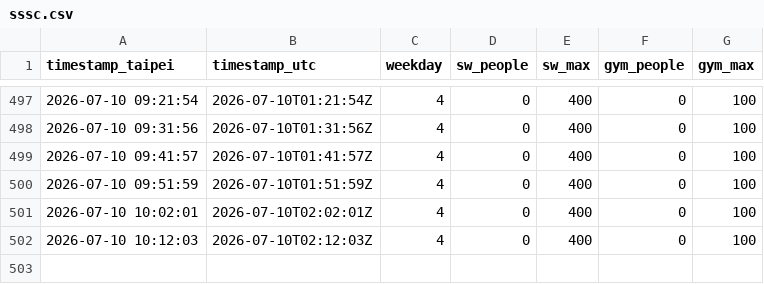
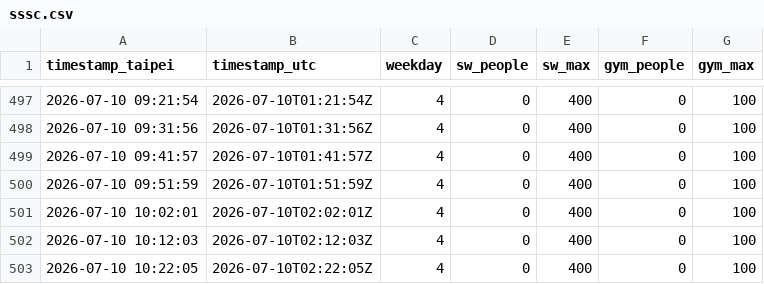
Before and after one commit to KaifenChang/gym, a CSV file: data/sssc.csv, drawn as a sheet; only a part is shown, gaps mark what is left out; the diff names each change by its address in the sheet, - before the commit and + after, or states it on an @@ line.

Commit message:
data: 松山人數 2026-07-10T02:22Z

```diff
--- a/data/sssc.csv
+++ b/data/sssc.csv
+row 503: 2026-07-10 10:22:05 | 2026-07-10T02:22:05Z | 4 | 0 | 400 | 0 | 100
```
